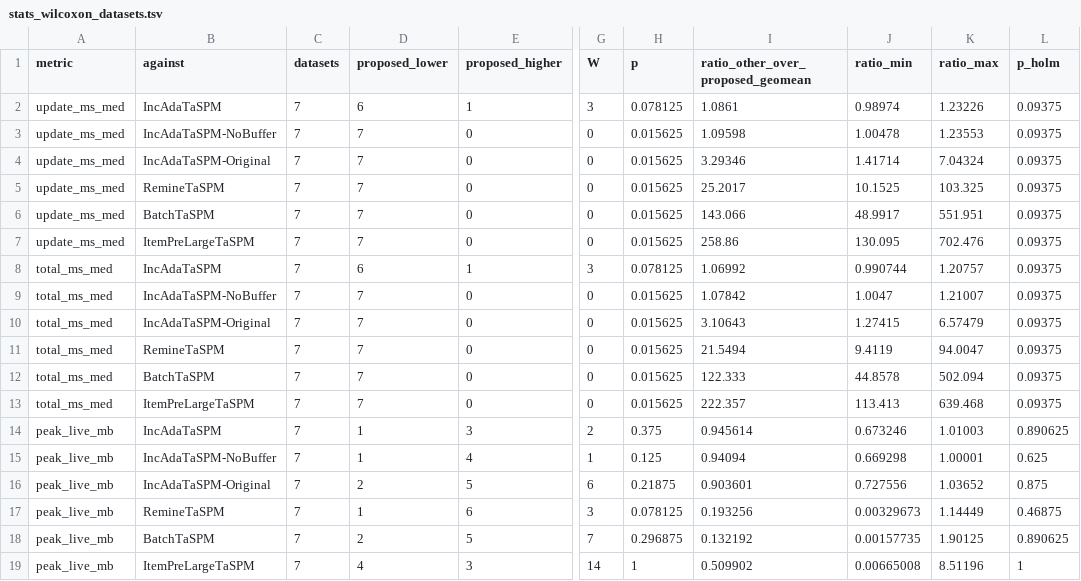
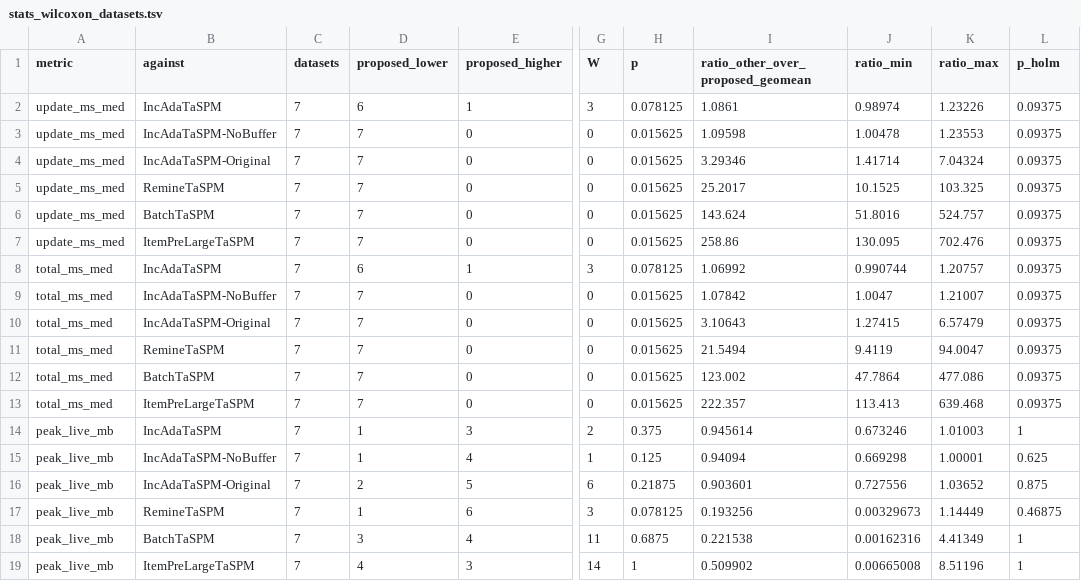
Before and after one commit to tran-minh-thai/adaptive-itr-spm, a TSV file: results/stream-bench-analysis/PC-THAI/stats_wilcoxon_datasets.tsv, drawn as a sheet; only a part is shown, gaps mark what is left out; the diff names each change by its address in the sheet, - before the commit and + after, or states it on an @@ line.

```diff
--- a/results/stream-bench-analysis/PC-THAI/stats_wilcoxon_datasets.tsv
+++ b/results/stream-bench-analysis/PC-THAI/stats_wilcoxon_datasets.tsv
-I6: 143.066
+I6: 143.624
-J6 (ratio_min): 48.9917
+J6 (ratio_min): 51.8016
-K6 (ratio_max): 551.951
+K6 (ratio_max): 524.757
-I12: 122.333
+I12: 123.002
-J12 (ratio_min): 44.8578
+J12 (ratio_min): 47.7864
-K12 (ratio_max): 502.094
+K12 (ratio_max): 477.086
-L14 (p_holm): 0.890625
+L14 (p_holm): 1
-D18 (proposed_lower): 2
+D18 (proposed_lower): 3
-E18 (proposed_higher): 5
+E18 (proposed_higher): 4
-G18 (W): 7
+G18 (W): 11
-H18 (p): 0.296875
+H18 (p): 0.6875
-I18: 0.132192
+I18: 0.221538
-J18 (ratio_min): 0.00157735
+J18 (ratio_min): 0.00162316
-K18 (ratio_max): 1.90125
+K18 (ratio_max): 4.41349
-L18 (p_holm): 0.890625
+L18 (p_holm): 1
```
Also changed, not shown: results/stream-bench-analysis/PC-THAI/runs.tsv, results/stream-bench-analysis/PC-THAI/stats_friedman.tsv, 6 other files.
